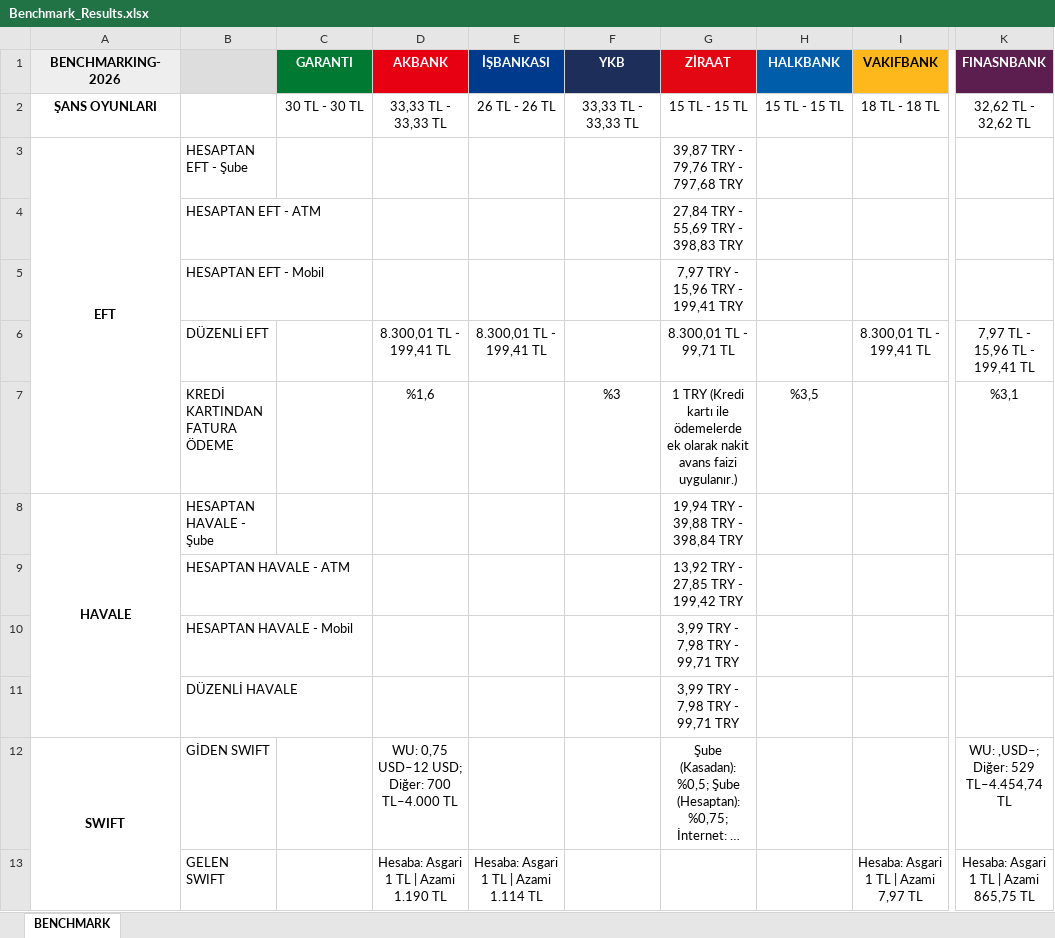
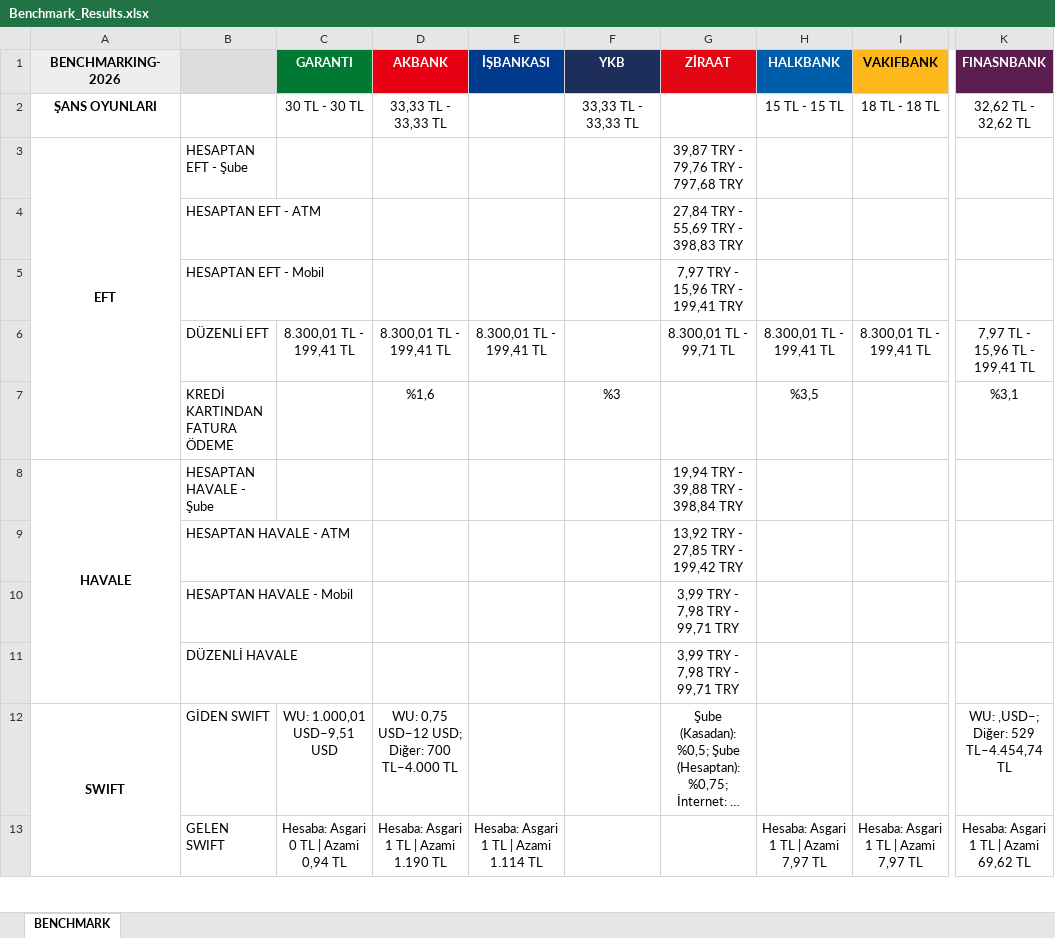
Before and after one commit to omerberkecelik/bankscrape, an Excel workbook: docs/Benchmark_Results.xlsx, sheet BENCHMARK, drawn as a sheet; only a part is shown, gaps mark what is left out; long unchanged cells end in …; values as stored, in another font and other column widths than the file's, no borders; the diff covers the shown part only; the diff names each change by its address in the sheet, - before the commit and + after, or states it on an @@ line.

```diff
--- a/docs/Benchmark_Results.xlsx (sheet BENCHMARK)
+++ b/docs/Benchmark_Results.xlsx (sheet BENCHMARK)
-E2 (İŞBANKASI): 26 TL - 26 TL
+E2 (İŞBANKASI): (empty)
-G2 (ZİRAAT): 15 TL - 15 TL
+G2 (ZİRAAT): (empty)
-C6 (GARANTI): (empty)
+C6 (GARANTI): 8.300,01 TL - 199,41 TL
-H6 (HALKBANK): (empty)
+H6 (HALKBANK): 8.300,01 TL - 199,41 TL
-G7 (ZİRAAT): 1 TRY (Kredi kartı ile ödemelerde ek olarak nakit avans faizi uygulanır.)
+G7 (ZİRAAT): (empty)
-C12 (GARANTI): (empty)
+C12 (GARANTI): WU: 1.000,01 USD–9,51 USD
-C13 (GARANTI): (empty)
+C13 (GARANTI): Hesaba: Asgari 0 TL | Azami 0,94 TL
-H13 (HALKBANK): (empty)
+H13 (HALKBANK): Hesaba: Asgari 1 TL | Azami 7,97 TL
-K13 (FINASNBANK): Hesaba: Asgari 1 TL | Azami 865,75 TL
+K13 (FINASNBANK): Hesaba: Asgari 1 TL | Azami 69,62 TL
```
Also changed, not shown: 7 edited cells elsewhere in this sheet.
